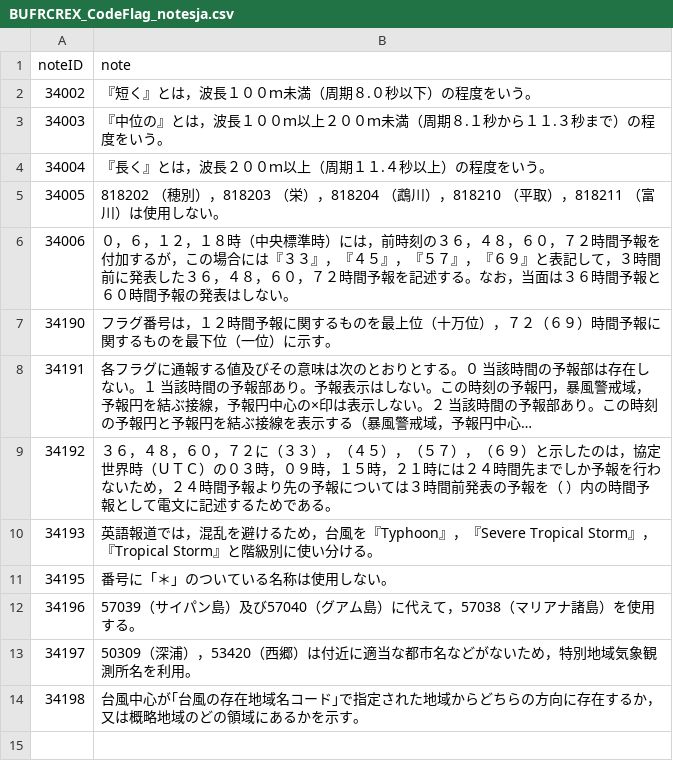
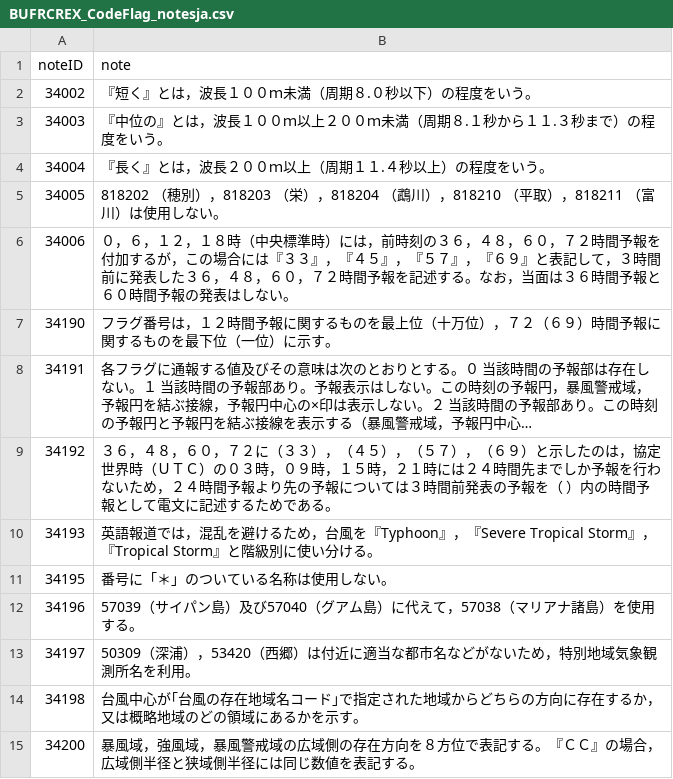
Before and after one commit to etoyoda/wmocodetables, a CSV file: ja/BUFRCREX_CodeFlag_notesja.csv, drawn as a sheet; long unchanged cells end in …; the diff names each change by its address in the sheet, - before the commit and + after, or states it on an @@ line.

Commit message:
Update BUFRCREX_CodeFlag_notesja.csv

```diff
--- a/ja/BUFRCREX_CodeFlag_notesja.csv
+++ b/ja/BUFRCREX_CodeFlag_notesja.csv
+row 15: 34200 | 暴風域，強風域，暴風警戒域の広域側の存在方向を８方位で表記する。『ＣＣ』の場合，広域側半径と狭域側半径には同じ数値を表記する。
```
